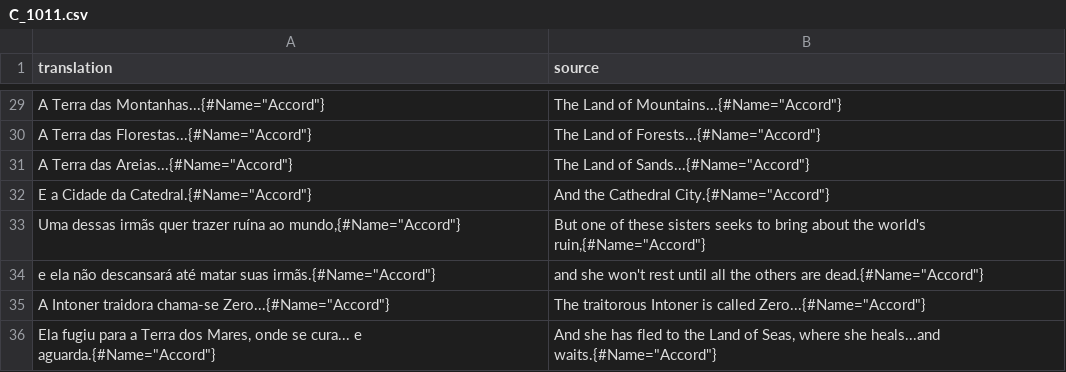
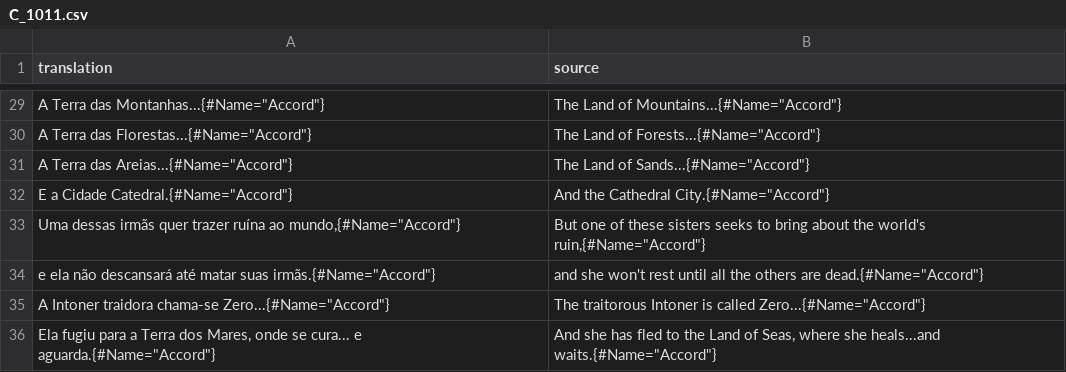
Before and after one commit to Arekushi/drakengard-3-pt-br-translation, a CSV file: texts/translation/C_1011.csv, drawn as a sheet; only a part is shown, gaps mark what is left out.

```diff
--- a/texts/translation/C_1011.csv
+++ b/texts/translation/C_1011.csv
@@ -31,3 +31,3 @@
 "A Terra das Areias...{#Name=""Accord""}","The Land of Sands...{#Name=""Accord""}"
-"E a Cidade da Catedral.{#Name=""Accord""}","And the Cathedral City.{#Name=""Accord""}"
+"E a Cidade Catedral.{#Name=""Accord""}","And the Cathedral City.{#Name=""Accord""}"
 "Uma dessas irmãs quer trazer ruína ao mundo,{#Name=""Accord""}","But one of these sisters seeks to bring about the world's ruin,{#Name=""Accord""}"
```
Also changed, not shown: glossary/places.csv, texts/translation/Result.csv, 15 other files.
